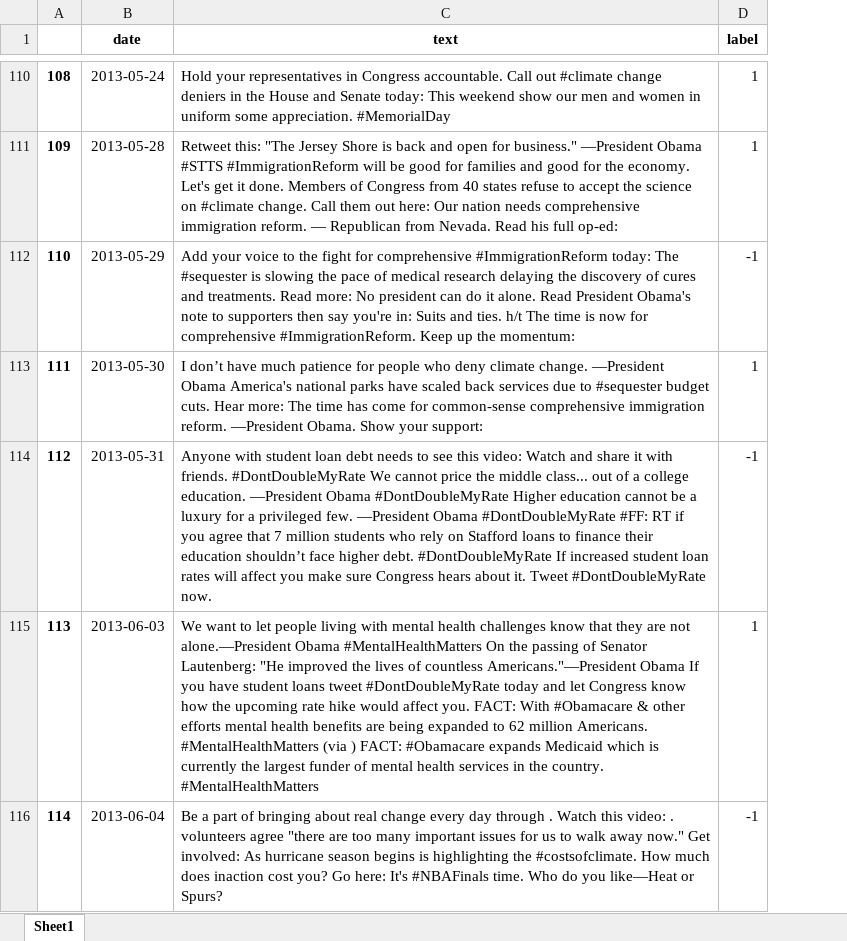
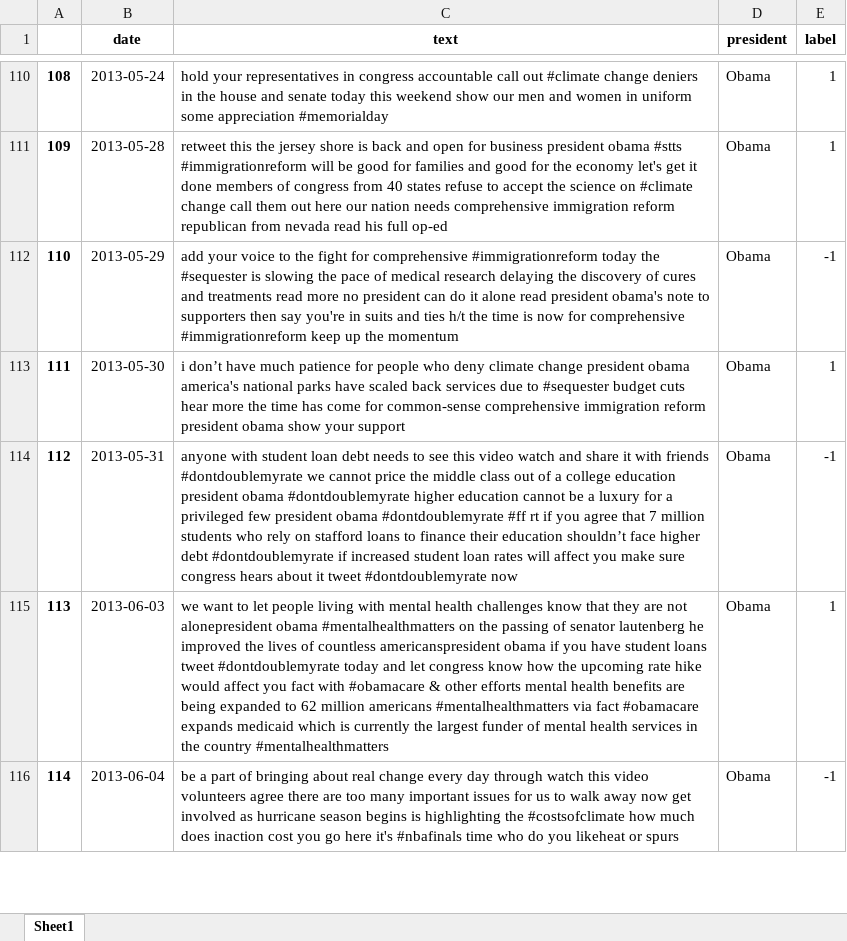
Before and after one commit to bocsardigergely/onallo_kut_fel_2020, an Excel workbook: Adatok/tisztitott_adat.xlsx, sheet Sheet1, drawn as a sheet; only a part is shown, gaps mark what is left out; values as stored, in another font and other column widths than the file's, no borders; the diff covers the shown part only; the diff names each change by its address in the sheet, - before the commit and + after, or states it on an @@ line.

```diff
--- a/Adatok/tisztitott_adat.xlsx (sheet Sheet1)
+++ b/Adatok/tisztitott_adat.xlsx (sheet Sheet1)
+column D (president), rows 110-116: all Obama
-C110 (text): Hold your representatives in Congress accountable. Call out #climate change deniers in the House and Senate today: This weekend show our men and women in uniform some appreciation. #MemorialDay
+C110 (text): hold your representatives in congress accountable call out #climate change deniers in the house and senate today this weekend show our men and women in uniform some appreciation #memorialday
-C111 (text): Retweet this: "The Jersey Shore is back and open for business." —President Obama #STTS #ImmigrationReform will be good for families and good for the economy. Let's get it done. Members of Congress from 40 states refuse to accept the science on #climate change. Call them out here: Our nation needs comprehensive immigration reform. — Republican from Nevada. Read his full op-ed:
+C111 (text): retweet this the jersey shore is back and open for business president obama #stts #immigrationreform will be good for families and good for the economy let's get it done members of congress from 40 states refuse to accept the science on #climate change call them out here our nation needs comprehensive immigration reform republican from nevada read his full op-ed
-C112 (text): Add your voice to the fight for comprehensive #ImmigrationReform today: The #sequester is slowing the pace of medical research delaying the discovery of cures and treatments. Read more: No president can do it alone. Read President Obama's note to supporters then say you're in: Suits and ties. h/t The time is now for comprehensive #ImmigrationReform. Keep up the momentum:
+C112 (text): add your voice to the fight for comprehensive #immigrationreform today the #sequester is slowing the pace of medical research delaying the discovery of cures and treatments read more no president can do it alone read president obama's note to supporters then say you're in suits and ties h/t the time is now for comprehensive #immigrationreform keep up the momentum
-C113 (text): I don’t have much patience for people who deny climate change. —President Obama America's national parks have scaled back services due to #sequester budget cuts. Hear more: The time has come for common-sense comprehensive immigration reform. —President Obama. Show your support:
+C113 (text): i don’t have much patience for people who deny climate change president obama america's national parks have scaled back services due to #sequester budget cuts hear more the time has come for common-sense comprehensive immigration reform president obama show your support
-C114 (text): Anyone with student loan debt needs to see this video: Watch and share it with friends. #DontDoubleMyRate We cannot price the middle class... out of a college education. —President Obama #DontDoubleMyRate Higher education cannot be a luxury for a privileged few. —President Obama #DontDoubleMyRate #FF: RT if you agree that 7 million students who rely on Stafford loans to finance their education shouldn’t face higher debt. #DontDoubleMyRate If increased student loan rates will affect you make sure Congress hears about it. Tweet #DontDoubleMyRate now.
+C114 (text): anyone with student loan debt needs to see this video watch and share it with friends #dontdoublemyrate we cannot price the middle class out of a college education president obama #dontdoublemyrate higher education cannot be a luxury for a privileged few president obama #dontdoublemyrate #ff rt if you agree that 7 million students who rely on stafford loans to finance their education shouldn’t face higher debt #dontdoublemyrate if increased student loan rates will affect you make sure congress hears about it tweet #dontdoublemyrate now
-C115 (text): We want to let people living with mental health challenges know that they are not alone.—President Obama #MentalHealthMatters On the passing of Senator Lautenberg: "He improved the lives of countless Americans."—President Obama If you have student loans tweet #DontDoubleMyRate today and let Congress know how the upcoming rate hike would affect you. FACT: With #Obamacare & other efforts mental health benefits are being expanded to 62 million Americans. #MentalHealthMatters (via ) FACT: #Obamacare expands Medicaid which is currently the largest funder of mental health services in the country. #MentalHealthMatters
+C115 (text): we want to let people living with mental health challenges know that they are not alonepresident obama #mentalhealthmatters on the passing of senator lautenberg he improved the lives of countless americanspresident obama if you have student loans tweet #dontdoublemyrate today and let congress know how the upcoming rate hike would affect you fact with #obamacare & other efforts mental health benefits are being expanded to 62 million americans #mentalhealthmatters via fact #obamacare expands medicaid which is currently the largest funder of mental health services in the country #mentalhealthmatters
-C116 (text): Be a part of bringing about real change every day through . Watch this video: . volunteers agree "there are too many important issues for us to walk away now." Get involved: As hurricane season begins is highlighting the #costsofclimate. How much does inaction cost you? Go here: It's #NBAFinals time. Who do you like—Heat or Spurs?
+C116 (text): be a part of bringing about real change every day through watch this video volunteers agree there are too many important issues for us to walk away now get involved as hurricane season begins is highlighting the #costsofclimate how much does inaction cost you go here it's #nbafinals time who do you likeheat or spurs
```
Also changed, not shown: 1546 edited cells elsewhere in this sheet, 5 other files.
